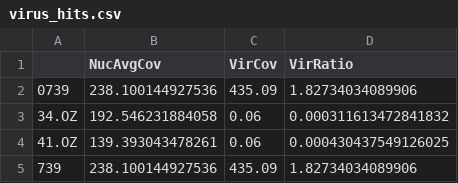
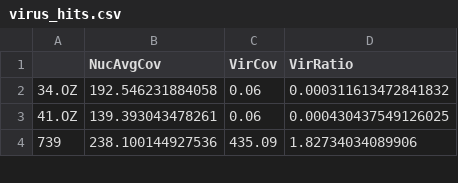
Before and after one commit to stajichlab/Bd_popgenomics_assemblies, a CSV file: Bd_virus_variation/virus_hits.csv, drawn as a sheet; only a part is shown.

```diff
--- a/Bd_virus_variation/virus_hits.csv
+++ b/Bd_virus_variation/virus_hits.csv
@@ -1,3 +1,2 @@
 "","NucAvgCov","VirCov","VirRatio"
-"0739",238.100144927536,435.09,1.82734034089906
 "34.OZ",192.546231884058,0.06,0.000311613472841832
```
Also changed, not shown: Bd_virus_variation/Bd_coverage_virus.tsv.
